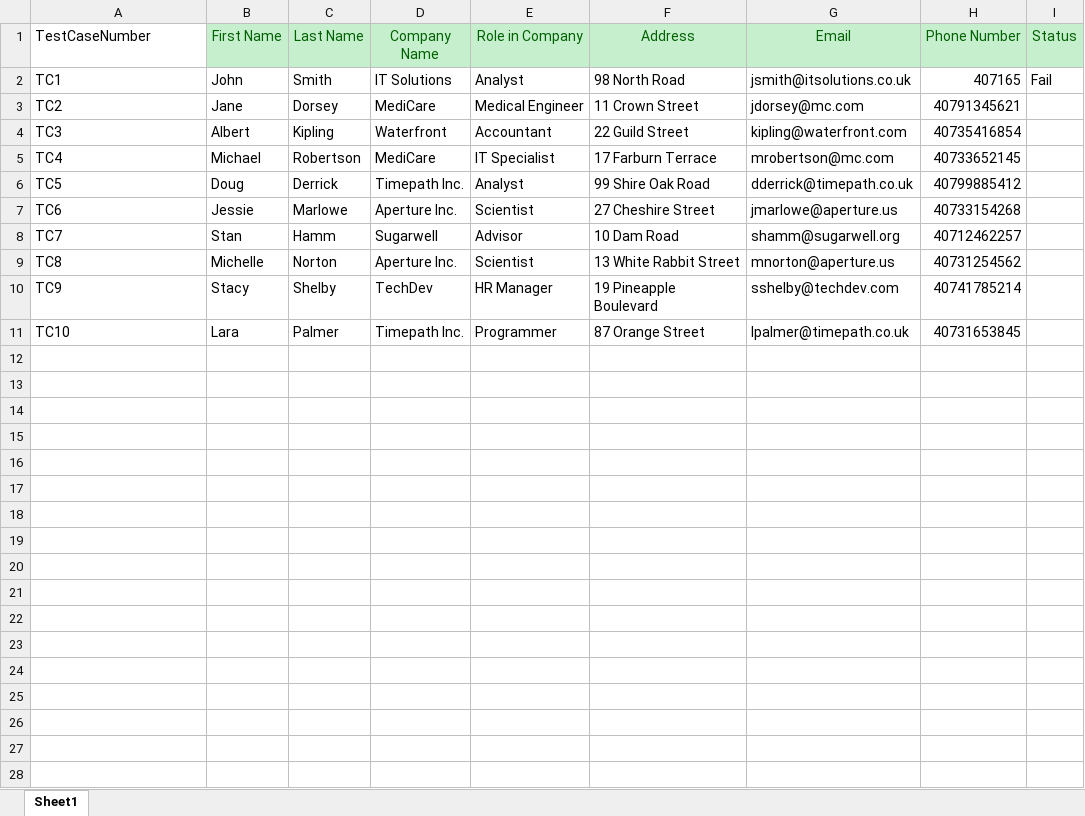
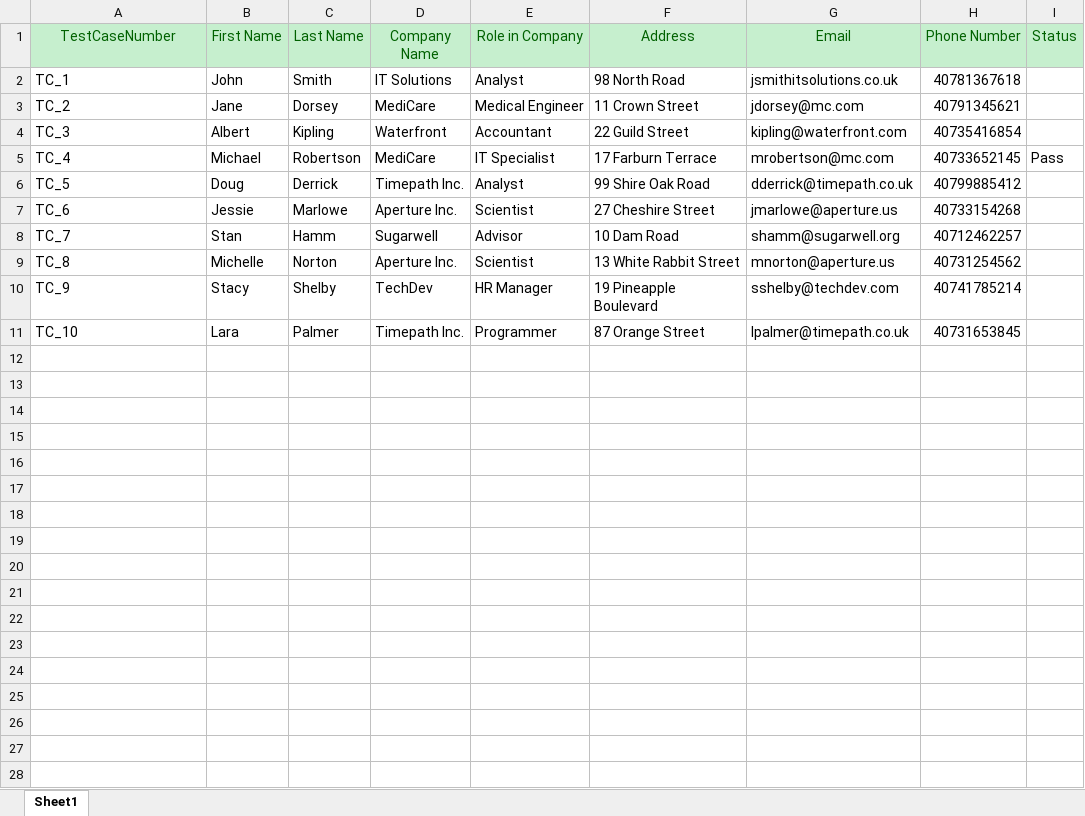
Before and after one commit to MuneshwarSinghVerma/RPAChallenge, an Excel workbook: challenge.xlsx, sheet Sheet1, drawn as a sheet; only a part is shown; values as stored, in another font and other column widths than the file's, no borders; the diff covers the shown part only; the diff names each change by its address in the sheet, - before the commit and + after, or states it on an @@ line.

```diff
--- a/challenge.xlsx (sheet Sheet1)
+++ b/challenge.xlsx (sheet Sheet1)
@@ A1 fill: none → #C6EFCE, text colour: black → #006100, alignment: left → center @@
-A2 (TestCaseNumber): TC1
+A2 (TestCaseNumber): TC_1
-G2 (Email): jsmith@itsolutions.co.uk
+G2 (Email): jsmithitsolutions.co.uk
-H2 (Phone Number): 407165
+H2 (Phone Number): 40781367618
-I2 (Status): Fail
+I2 (Status): (empty)
-A3 (TestCaseNumber): TC2
+A3 (TestCaseNumber): TC_2
-A4 (TestCaseNumber): TC3
+A4 (TestCaseNumber): TC_3
-A5 (TestCaseNumber): TC4
+A5 (TestCaseNumber): TC_4
-I5 (Status): (empty)
+I5 (Status): Pass
-A6 (TestCaseNumber): TC5
+A6 (TestCaseNumber): TC_5
-A7 (TestCaseNumber): TC6
+A7 (TestCaseNumber): TC_6
-A8 (TestCaseNumber): TC7
+A8 (TestCaseNumber): TC_7
-A9 (TestCaseNumber): TC8
+A9 (TestCaseNumber): TC_8
-A10 (TestCaseNumber): TC9
+A10 (TestCaseNumber): TC_9
-A11 (TestCaseNumber): TC10
+A11 (TestCaseNumber): TC_10
+row 12: (empty)
+row 13: (empty)
+row 14: (empty)
+row 15: (empty)
+row 16: (empty)
+row 17: (empty)
+row 18: (empty)
+row 19: (empty)
+row 20: (empty)
+row 21: (empty)
+row 22: (empty)
+row 23: (empty)
+row 24: (empty)
+row 25: (empty)
+row 26: (empty)
+row 27: (empty)
+row 28: (empty)
```
Also changed, not shown: 23 added rows elsewhere in this sheet, 5 other files.
